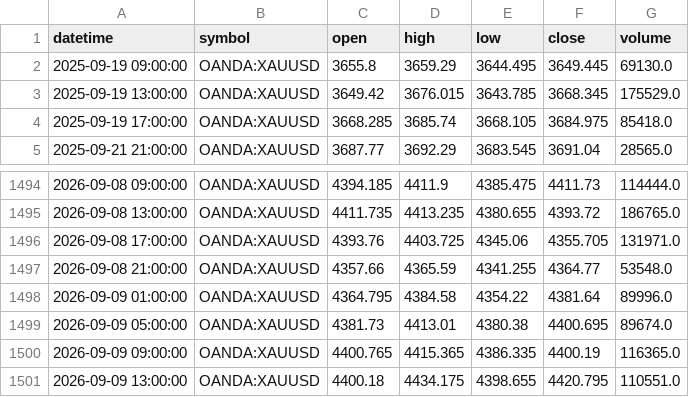
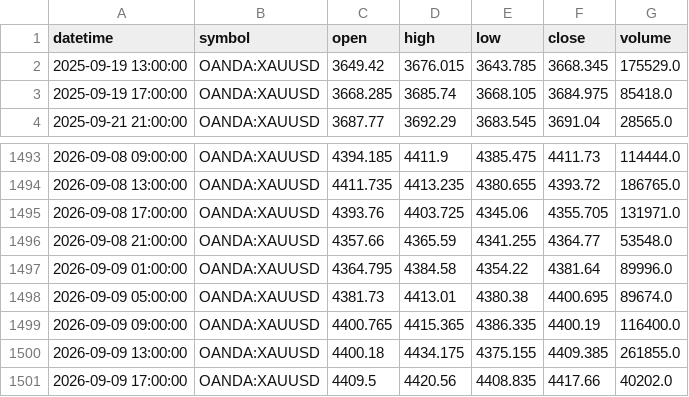
Before and after one commit to ashfaaqmohamed/usdxau, a CSV file: data/XAUUSD_4h.csv, drawn as a sheet; only a part is shown, gaps mark what is left out.

```diff
--- a/data/XAUUSD_4h.csv
+++ b/data/XAUUSD_4h.csv
@@ -1,3 +1,2 @@
 datetime,symbol,open,high,low,close,volume
-2025-09-19 09:00:00,OANDA:XAUUSD,3655.8,3659.29,3644.495,3649.445,69130.0
 2025-09-19 13:00:00,OANDA:XAUUSD,3649.42,3676.015,3643.785,3668.345,175529.0
@@ -1499,3 +1498,4 @@ datetime,symbol,open,high,low,close,volume
 2026-09-09 05:00:00,OANDA:XAUUSD,4381.73,4413.01,4380.38,4400.695,89674.0
-2026-09-09 09:00:00,OANDA:XAUUSD,4400.765,4415.365,4386.335,4400.19,116365.0
-2026-09-09 13:00:00,OANDA:XAUUSD,4400.18,4434.175,4398.655,4420.795,110551.0
+2026-09-09 09:00:00,OANDA:XAUUSD,4400.765,4415.365,4386.335,4400.19,116400.0
+2026-09-09 13:00:00,OANDA:XAUUSD,4400.18,4434.175,4375.155,4409.385,261855.0
+2026-09-09 17:00:00,OANDA:XAUUSD,4409.5,4420.56,4408.835,4417.66,40202.0
```
Also changed, not shown: data/XAGUSD_1h.csv, data/XAGUSD_4h.csv, 7 other files.
